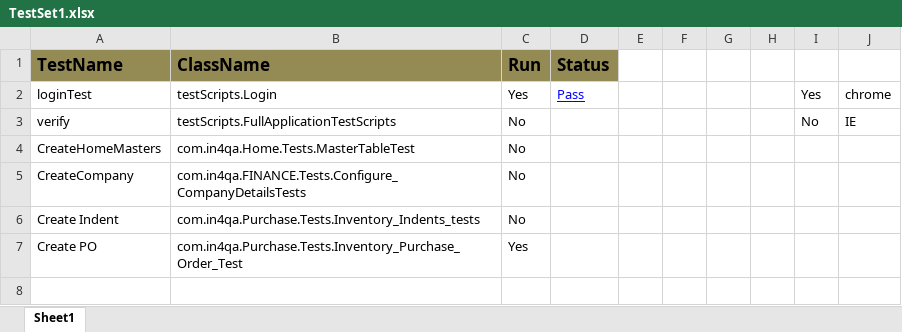
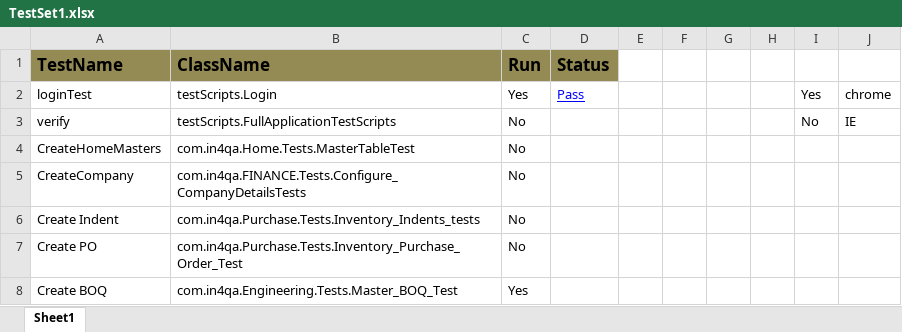
Before and after one commit to IN4QA/IN4_Testing_FRameWork, an Excel workbook: IN4RE/ExecutionController/TestSet1.xlsx, sheet Sheet1, drawn as a sheet; values as stored, in another font and other column widths than the file's, no borders; the diff names each change by its address in the sheet, - before the commit and + after, or states it on an @@ line.

```diff
--- a/IN4RE/ExecutionController/TestSet1.xlsx (sheet Sheet1)
+++ b/IN4RE/ExecutionController/TestSet1.xlsx (sheet Sheet1)
-C7 (Run): Yes
+C7 (Run): No
+row 8: Create BOQ | com.in4qa.Engineering.Tests.Master_BOQ_Test | Yes
```
Also changed, not shown: 10 other files.
